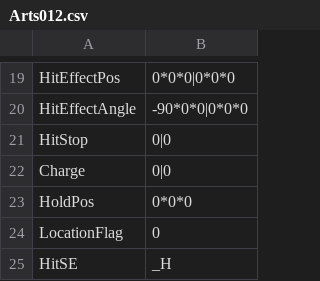
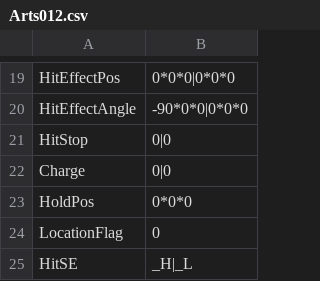
Before and after one commit to vinvinvidal/Project00, a CSV file: Project/Assets/Resources/csv/Arts/Arts012.csv, drawn as a sheet; only a part is shown, gaps mark what is left out.

```diff
--- a/Project/Assets/Resources/csv/Arts/Arts012.csv
+++ b/Project/Assets/Resources/csv/Arts/Arts012.csv
@@ -24,2 +24,2 @@ HoldPos,0*0*0
 LocationFlag,0
-HitSE,_H
+HitSE,_H|_L
```
Also changed, not shown: 6 other files.
